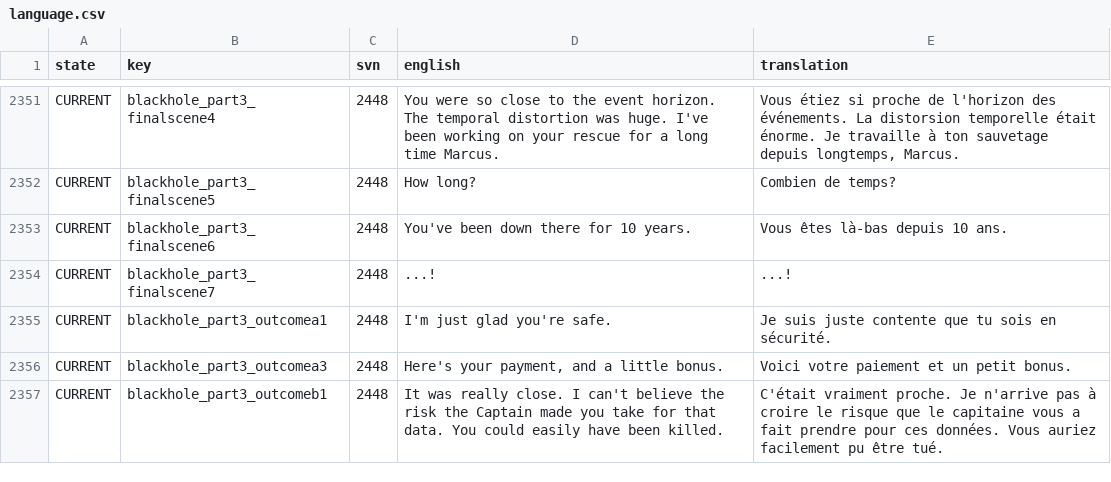
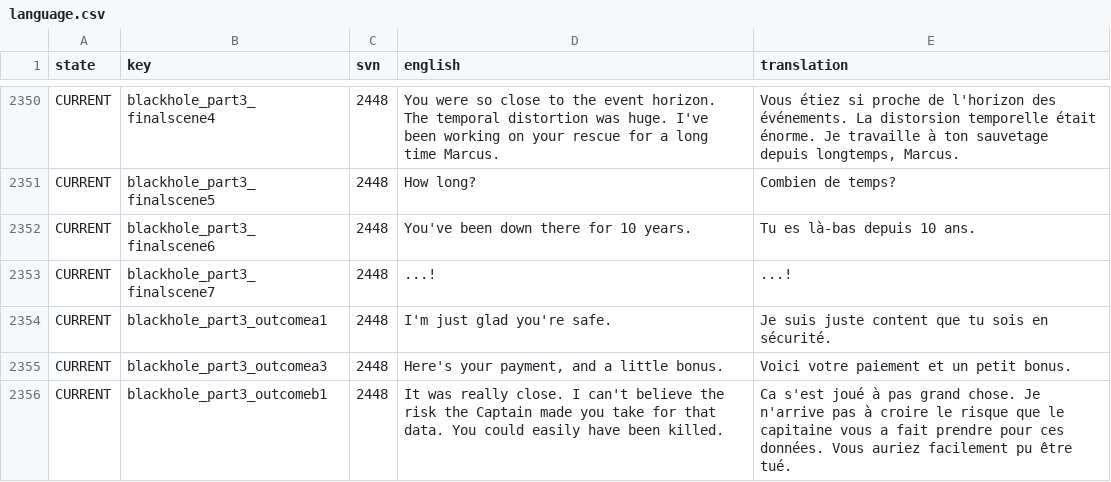
Before and after one commit to Totengeist/LastStarshipTranslations, a CSV file: latest/data/language/french/language.csv, drawn as a sheet; only a part is shown, gaps mark what is left out; the diff covers the shown part only.

Commit message:
Update French Translation from Flooter

```diff
--- a/latest/data/language/french/language.csv
+++ b/latest/data/language/french/language.csv
@@ -2352,6 +2351,6 @@ CURRENT,blackhole_part3_finalscene4,2448,You were so close to the event horizon.
 CURRENT,blackhole_part3_finalscene5,2448,How long?,Combien de temps?
-CURRENT,blackhole_part3_finalscene6,2448,You've been down there for 10 years.,Vous êtes là-bas depuis 10 ans.
+CURRENT,blackhole_part3_finalscene6,2448,You've been down there for 10 years.,Tu es là-bas depuis 10 ans.
 CURRENT,blackhole_part3_finalscene7,2448,...!,...!
-CURRENT,blackhole_part3_outcomea1,2448,I'm just glad you're safe.,Je suis juste contente que tu sois en sécurité.
+CURRENT,blackhole_part3_outcomea1,2448,I'm just glad you're safe.,Je suis juste content que tu sois en sécurité.
 CURRENT,blackhole_part3_outcomea3,2448,"Here's your payment, and a little bonus.",Voici votre paiement et un petit bonus.
-CURRENT,blackhole_part3_outcomeb1,2448,It was really close.  I can't believe the risk the Captain made you take for that data.  You could easily have been killed.,C'était vraiment proche.  Je n'arrive pas à croire le risque que le capitaine vous a fait prendre pour ces données.  Vous auriez facilement pu être tué.
+CURRENT,blackhole_part3_outcomeb1,2448,It was really close.  I can't believe the risk the Captain made you take for that data.  You could easily have been killed.,Ca s'est joué à pas grand chose.  Je n'arrive pas à croire le risque que le capitaine vous a fait prendre pour ces données.  Vous auriez facilement pu être tué.
```
Also changed, not shown: 1 added row, 1 removed row and 63 edited cells elsewhere in this file, 1 other file.
